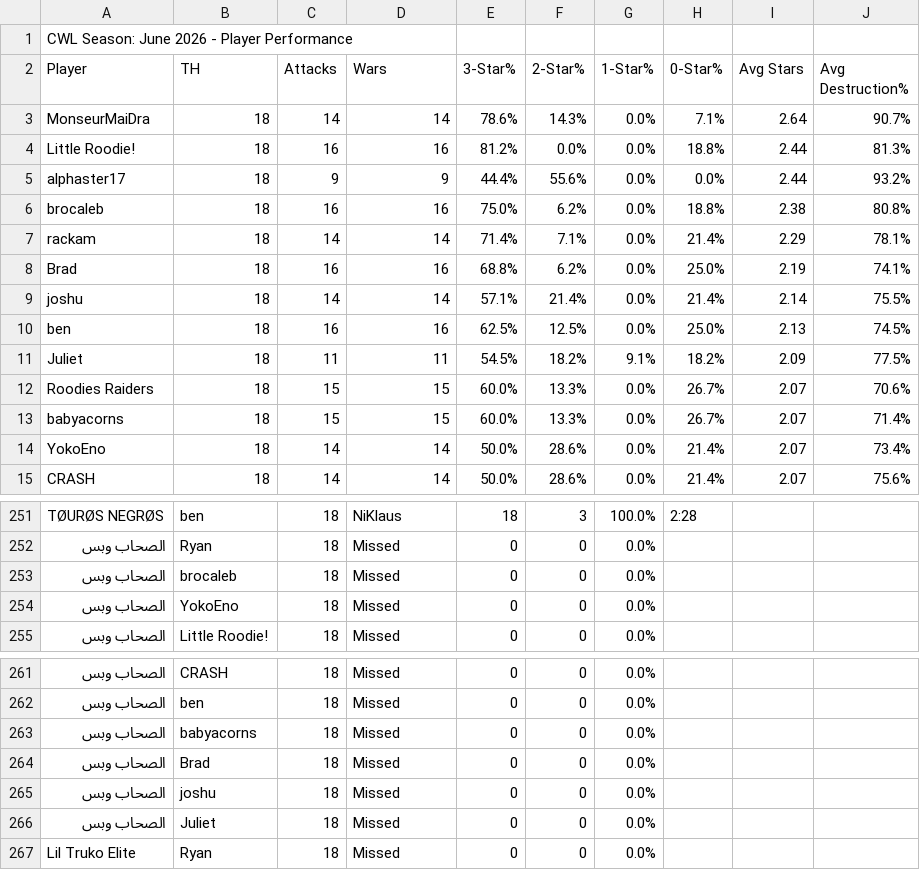
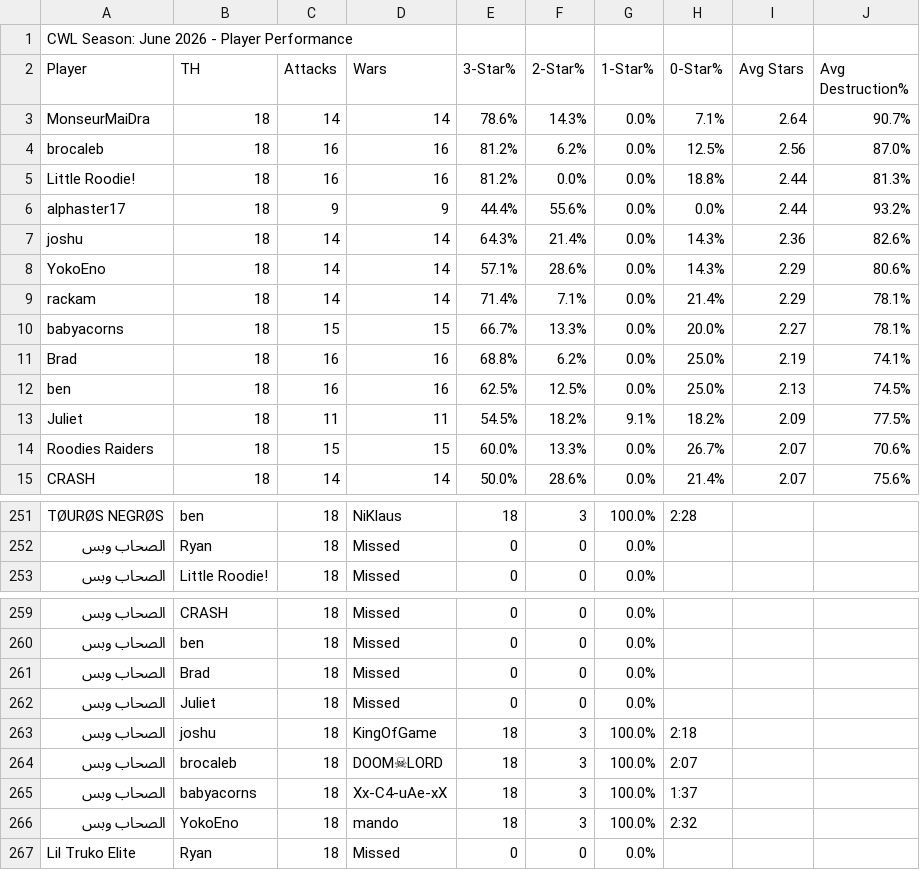
Before and after one commit to Silvester13-SOS/clash-war-analytics, a CSV file: docs/data/cwl-season/2026-6.csv, drawn as a sheet; only a part is shown, gaps mark what is left out; removed rows and columns are numbered as before the commit, all else as after; the diff covers the shown part only; the diff names each change by its address in the sheet, - before the commit and + after, or states it on an @@ line.

```diff
--- a/docs/data/cwl-season/2026-6.csv
+++ b/docs/data/cwl-season/2026-6.csv
+row 4: brocaleb | 18 | 16 | 16 | 81.2% | 6.2% | 0.0% | 12.5% | 2.56 | 87.0%
-row 6: brocaleb | 18 | 16 | 16 | 75.0% | 6.2% | 0.0% | 18.8% | 2.38 | 80.8%
+row 7: joshu | 18 | 14 | 14 | 64.3% | 21.4% | 0.0% | 14.3% | 2.36 | 82.6%
+row 8: YokoEno | 18 | 14 | 14 | 57.1% | 28.6% | 0.0% | 14.3% | 2.29 | 80.6%
+row 10: babyacorns | 18 | 15 | 15 | 66.7% | 13.3% | 0.0% | 20.0% | 2.27 | 78.1%
-row 9: joshu | 18 | 14 | 14 | 57.1% | 21.4% | 0.0% | 21.4% | 2.14 | 75.5%
-row 13: babyacorns | 18 | 15 | 15 | 60.0% | 13.3% | 0.0% | 26.7% | 2.07 | 71.4%
-row 14: YokoEno | 18 | 14 | 14 | 50.0% | 28.6% | 0.0% | 21.4% | 2.07 | 73.4%
-row 253: الصحاب وبس | brocaleb | 18 | Missed | 0 | 0 | 0.0%
-row 254: الصحاب وبس | YokoEno | 18 | Missed | 0 | 0 | 0.0%
-row 263: الصحاب وبس | babyacorns | 18 | Missed | 0 | 0 | 0.0%
-row 265: الصحاب وبس | joshu | 18 | Missed | 0 | 0 | 0.0%
+row 263: الصحاب وبس | joshu | 18 | KingOfGame | 18 | 3 | 100.0% | 2:18
+row 264: الصحاب وبس | brocaleb | 18 | DOOM☠LORD | 18 | 3 | 100.0% | 2:07
+row 265: الصحاب وبس | babyacorns | 18 | Xx-C4-uAe-xX | 18 | 3 | 100.0% | 1:37
+row 266: الصحاب وبس | YokoEno | 18 | mando | 18 | 3 | 100.0% | 2:32
```
Also changed, not shown: 4 edited cells elsewhere in this file, 17 other files.
